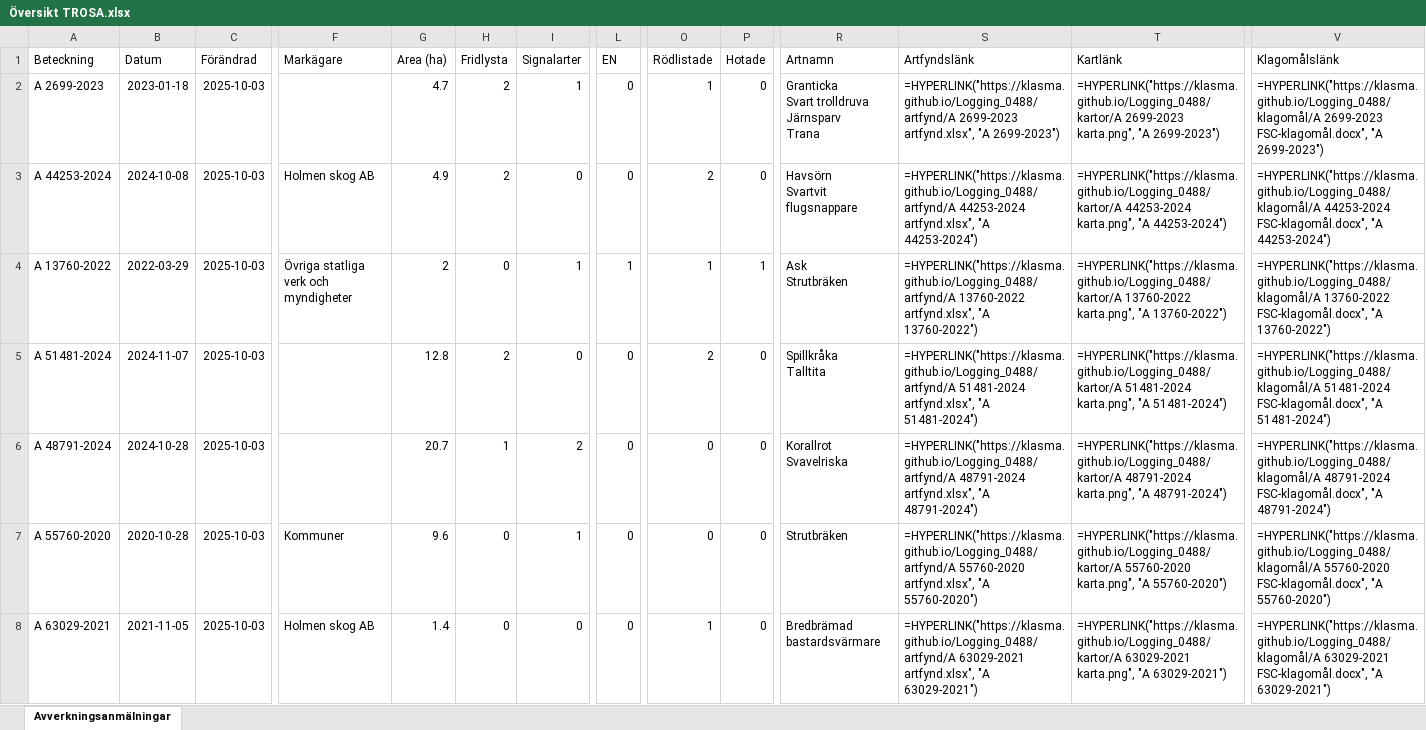
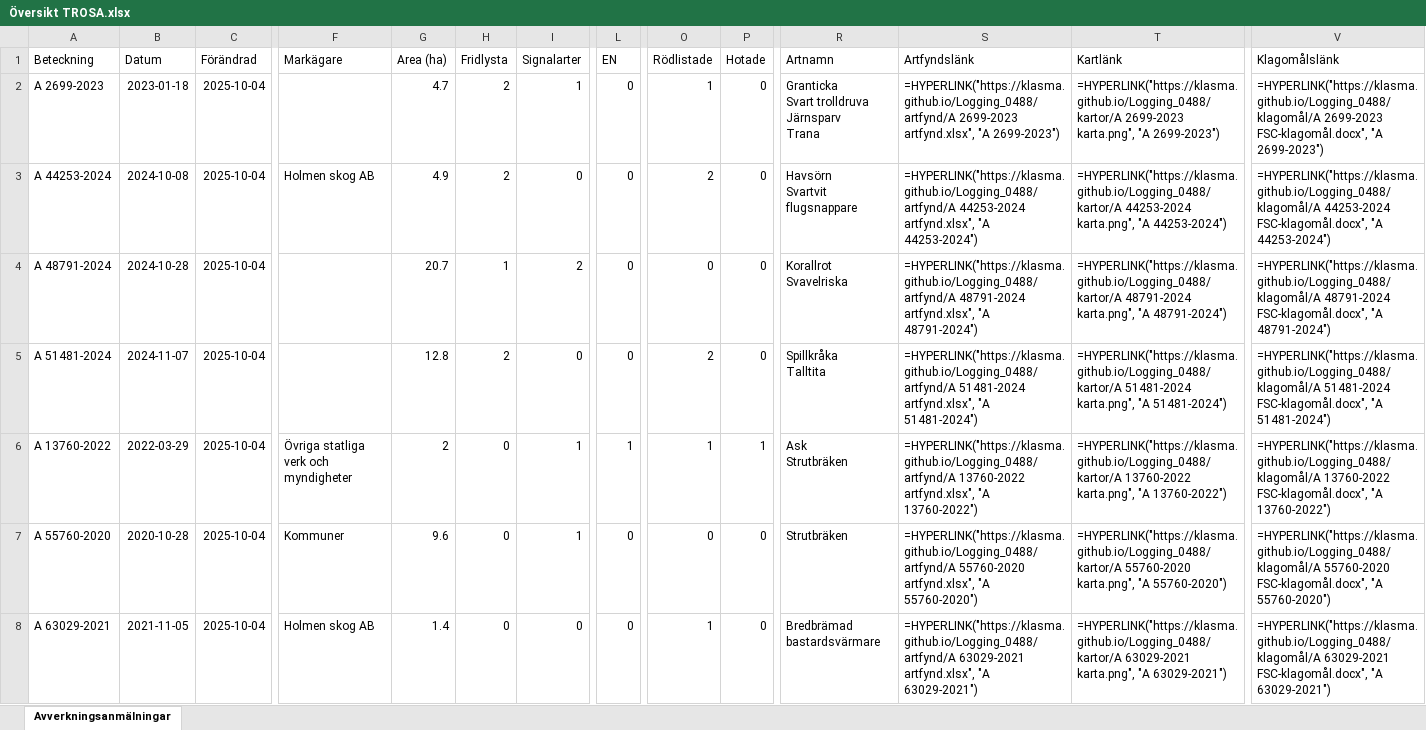
Before and after one commit to klasma/Logging_0488, an Excel workbook: Översikt TROSA.xlsx, sheet Avverkningsanmälningar, drawn as a sheet; only a part is shown, gaps mark what is left out; values as stored, in another font and other column widths than the file's, no borders; formulas without a stored value are shown as written; ↵ is a line break in a cell; the diff covers the shown part only; the diff names each change by its address in the sheet, - before the commit and + after, or states it on an @@ line.

```diff
--- a/Översikt TROSA.xlsx (sheet Avverkningsanmälningar)
+++ b/Översikt TROSA.xlsx (sheet Avverkningsanmälningar)
-C2:C8 (Förändrad): 2025-10-03
+C2:C8 (Förändrad): 2025-10-04
-A4 (Beteckning): A 13760-2022
+A4 (Beteckning): A 48791-2024
-B4 (Datum): 2022-03-29
+B4 (Datum): 2024-10-28
-F4 (Markägare): Övriga statliga verk och myndigheter
+F4 (Markägare): (empty)
-G4 (Area (ha)): 2
+G4 (Area (ha)): 20.7
-H4 (Fridlysta): 0
+H4 (Fridlysta): 1
-I4 (Signalarter): 1
+I4 (Signalarter): 2
-L4 (EN): 1
+L4 (EN): 0
-O4 (Rödlistade): 1
+O4 (Rödlistade): 0
-P4 (Hotade): 1
+P4 (Hotade): 0
-R4 (Artnamn): Ask ↵ Strutbräken
+R4 (Artnamn): Korallrot ↵ Svavelriska
-S4 (Artfyndslänk): =HYPERLINK("https://klasma.github.io/Logging_0488/artfynd/A 13760-2022 artfynd.xlsx", "A 13760-2022")
+S4 (Artfyndslänk): =HYPERLINK("https://klasma.github.io/Logging_0488/artfynd/A 48791-2024 artfynd.xlsx", "A 48791-2024")
-T4 (Kartlänk): =HYPERLINK("https://klasma.github.io/Logging_0488/kartor/A 13760-2022 karta.png", "A 13760-2022")
+T4 (Kartlänk): =HYPERLINK("https://klasma.github.io/Logging_0488/kartor/A 48791-2024 karta.png", "A 48791-2024")
-V4 (Klagomålslänk): =HYPERLINK("https://klasma.github.io/Logging_0488/klagomål/A 13760-2022 FSC-klagomål.docx", "A 13760-2022")
+V4 (Klagomålslänk): =HYPERLINK("https://klasma.github.io/Logging_0488/klagomål/A 48791-2024 FSC-klagomål.docx", "A 48791-2024")
-A6 (Beteckning): A 48791-2024
+A6 (Beteckning): A 13760-2022
-B6 (Datum): 2024-10-28
+B6 (Datum): 2022-03-29
-F6 (Markägare): (empty)
+F6 (Markägare): Övriga statliga verk och myndigheter
-G6 (Area (ha)): 20.7
+G6 (Area (ha)): 2
-H6 (Fridlysta): 1
+H6 (Fridlysta): 0
-I6 (Signalarter): 2
+I6 (Signalarter): 1
-L6 (EN): 0
+L6 (EN): 1
-O6 (Rödlistade): 0
+O6 (Rödlistade): 1
-P6 (Hotade): 0
+P6 (Hotade): 1
-R6 (Artnamn): Korallrot ↵ Svavelriska
+R6 (Artnamn): Ask ↵ Strutbräken
-S6 (Artfyndslänk): =HYPERLINK("https://klasma.github.io/Logging_0488/artfynd/A 48791-2024 artfynd.xlsx", "A 48791-2024")
+S6 (Artfyndslänk): =HYPERLINK("https://klasma.github.io/Logging_0488/artfynd/A 13760-2022 artfynd.xlsx", "A 13760-2022")
-T6 (Kartlänk): =HYPERLINK("https://klasma.github.io/Logging_0488/kartor/A 48791-2024 karta.png", "A 48791-2024")
+T6 (Kartlänk): =HYPERLINK("https://klasma.github.io/Logging_0488/kartor/A 13760-2022 karta.png", "A 13760-2022")
-V6 (Klagomålslänk): =HYPERLINK("https://klasma.github.io/Logging_0488/klagomål/A 48791-2024 FSC-klagomål.docx", "A 48791-2024")
+V6 (Klagomålslänk): =HYPERLINK("https://klasma.github.io/Logging_0488/klagomål/A 13760-2022 FSC-klagomål.docx", "A 13760-2022")
```
Also changed, not shown: 4 added rows, 3 removed rows and 217 edited cells elsewhere in this sheet, artfynd/A 11123-2023 artfynd.xlsx, artfynd/A 13760-2022 artfynd.xlsx, 49 other files.
